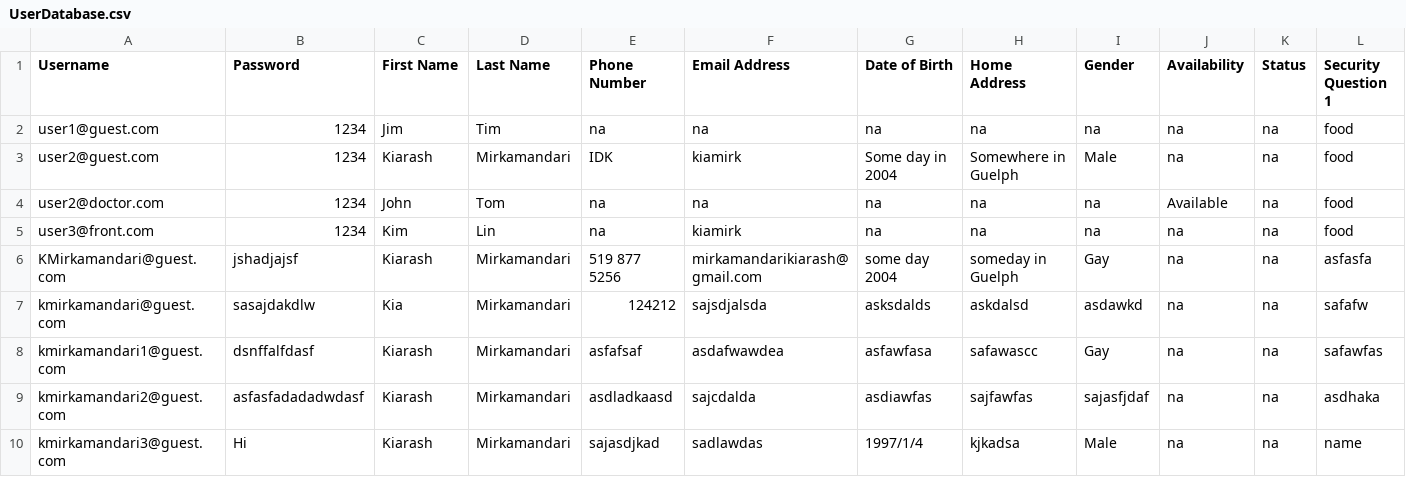
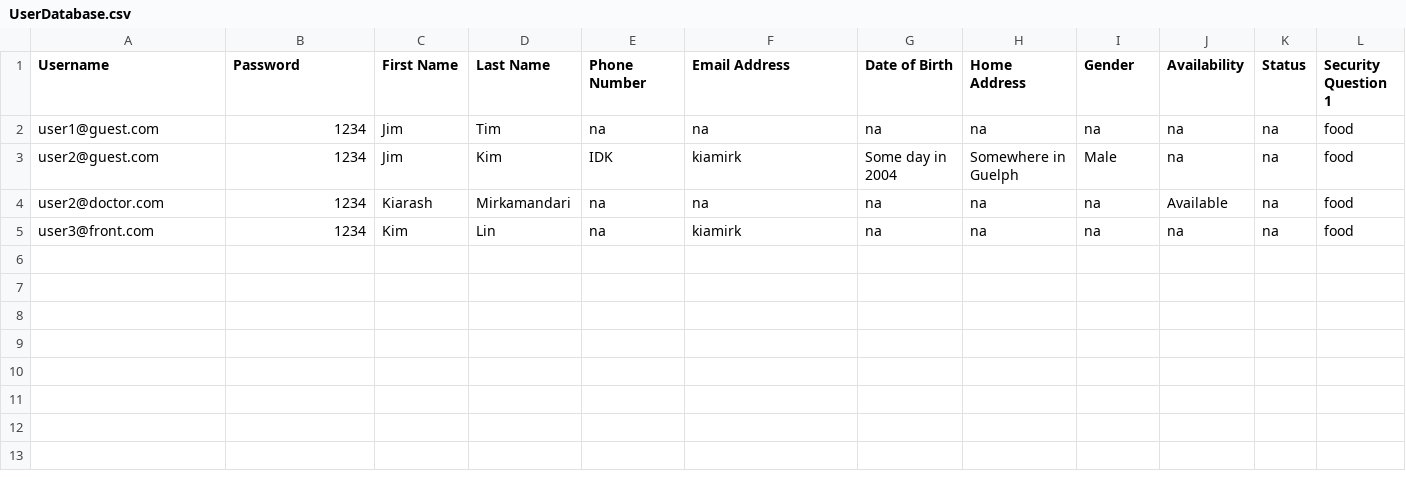
Before and after one commit to kia8804/EHealth4U, a CSV file: src/hospitalmanager/UserDatabase.csv, drawn as a sheet; only a part is shown; rows hold the shown columns only; the diff names each change by its address in the sheet, - before the commit and + after, or states it on an @@ line.

```diff
--- a/src/hospitalmanager/UserDatabase.csv
+++ b/src/hospitalmanager/UserDatabase.csv
-C3 (First Name): Kiarash
+C3 (First Name): Jim
-D3 (Last Name): Mirkamandari
+D3 (Last Name): Kim
-C4 (First Name): John
+C4 (First Name): Kiarash
-D4 (Last Name): Tom
+D4 (Last Name): Mirkamandari
-row 6: KMirkamandari@guest.com | jshadjajsf | Kiarash | Mirkamandari | 519 877 5256 | mirkamandarikiarash@gmail.com | some day 2004 | someday in Guelph | Gay | na | na | asfasfa
-row 7: kmirkamandari@guest.com | sasajdakdlw | Kia | Mirkamandari | 124212 | sajsdjalsda | asksdalds | askdalsd | asdawkd | na | na | safafw
-row 8: kmirkamandari1@guest.com | dsnffalfdasf | Kiarash | Mirkamandari | asfafsaf | asdafwawdea | asfawfasa | safawascc | Gay | na | na | safawfas
-row 9: kmirkamandari2@guest.com | asfasfadadadwdasf | Kiarash | Mirkamandari | asdladkaasd | sajcdalda | asdiawfas | sajfawfas | sajasfjdaf | na | na | asdhaka
-row 10: kmirkamandari3@guest.com | Hi | Kiarash | Mirkamandari | sajasdjkad | sadlawdas | 1997/1/4 | kjkadsa | Male | na | na | name
```
Also changed, not shown: build/classes/hospitalmanager/UserDatabase.csv, 18 other files.
